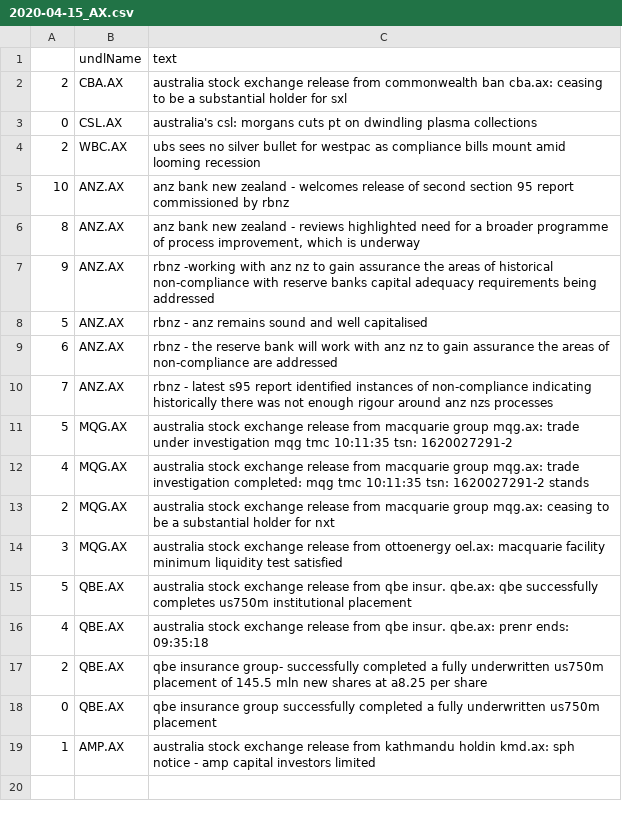
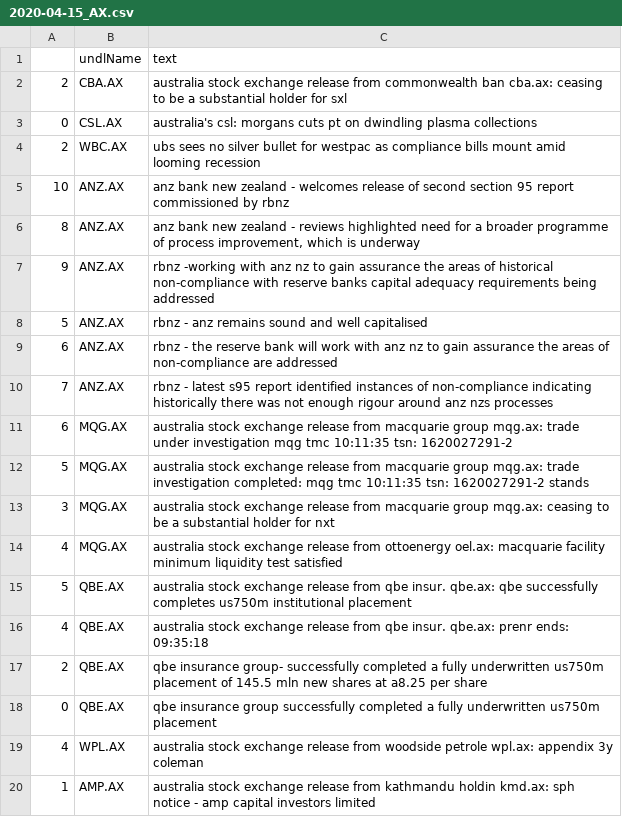
Before and after one commit to hoichunlaw/EventDriven, a CSV file: result/2020-04-15_AX.csv, drawn as a sheet.

```diff
--- a/result/2020-04-15_AX.csv
+++ b/result/2020-04-15_AX.csv
@@ -10,6 +10,6 @@
 7,ANZ.AX,rbnz - latest s95 report identified instances of non-compliance indicating historically there was not enough rigour around anz nzs processes
-5,MQG.AX,australia stock exchange release from macquarie group mqg.ax: trade under investigation mqg tmc  10:11:35 tsn: 1620027291-2
-4,MQG.AX,australia stock exchange release from macquarie group mqg.ax: trade investigation completed: mqg tmc  10:11:35 tsn: 1620027291-2 stands
-2,MQG.AX,australia stock exchange release from macquarie group mqg.ax: ceasing to be a substantial holder for nxt
-3,MQG.AX,australia stock exchange release from ottoenergy oel.ax: macquarie facility minimum liquidity test satisfied
+6,MQG.AX,australia stock exchange release from macquarie group mqg.ax: trade under investigation mqg tmc  10:11:35 tsn: 1620027291-2
+5,MQG.AX,australia stock exchange release from macquarie group mqg.ax: trade investigation completed: mqg tmc  10:11:35 tsn: 1620027291-2 stands
+3,MQG.AX,australia stock exchange release from macquarie group mqg.ax: ceasing to be a substantial holder for nxt
+4,MQG.AX,australia stock exchange release from ottoenergy oel.ax: macquarie facility minimum liquidity test satisfied
 5,QBE.AX,australia stock exchange release from qbe insur. qbe.ax: qbe successfully completes us750m institutional placement
@@ -18,2 +18,3 @@
 0,QBE.AX,qbe insurance group successfully completed a fully underwritten us750m placement
+4,WPL.AX,australia stock exchange release from woodside petrole wpl.ax: appendix 3y coleman
 1,AMP.AX,australia stock exchange release from kathmandu holdin kmd.ax: sph notice - amp capital investors limited
```
Also changed, not shown: 1 other file.
